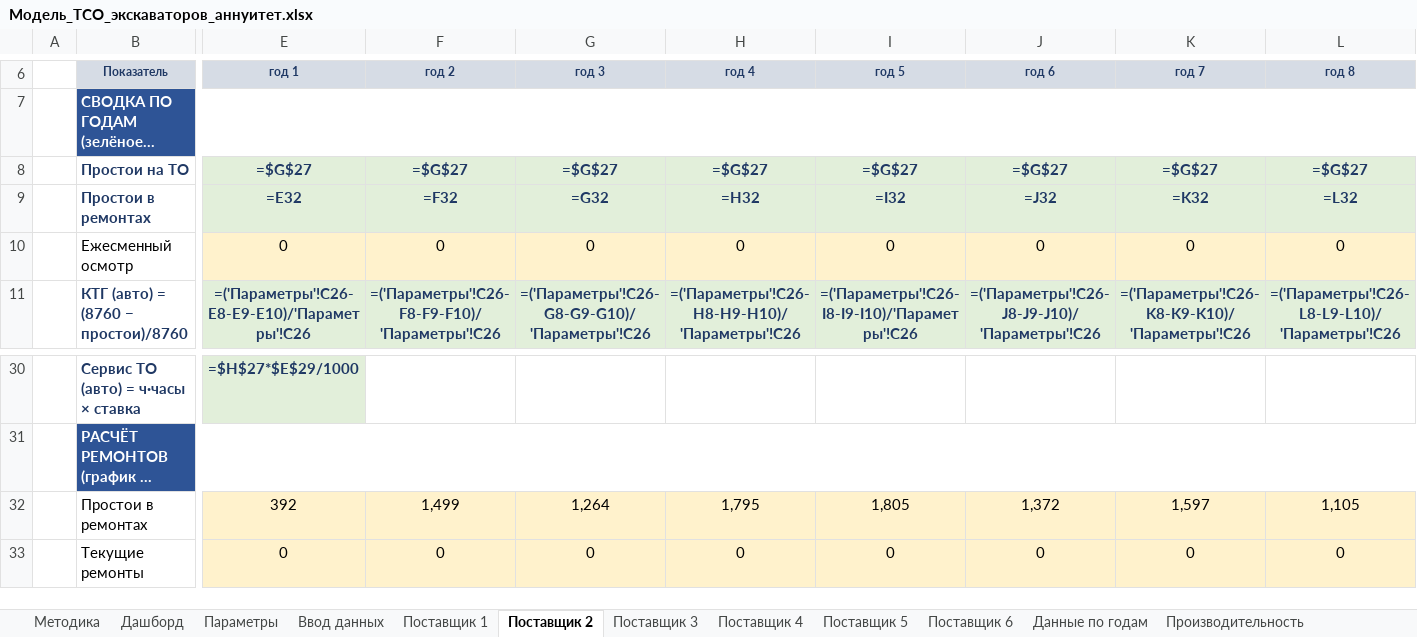
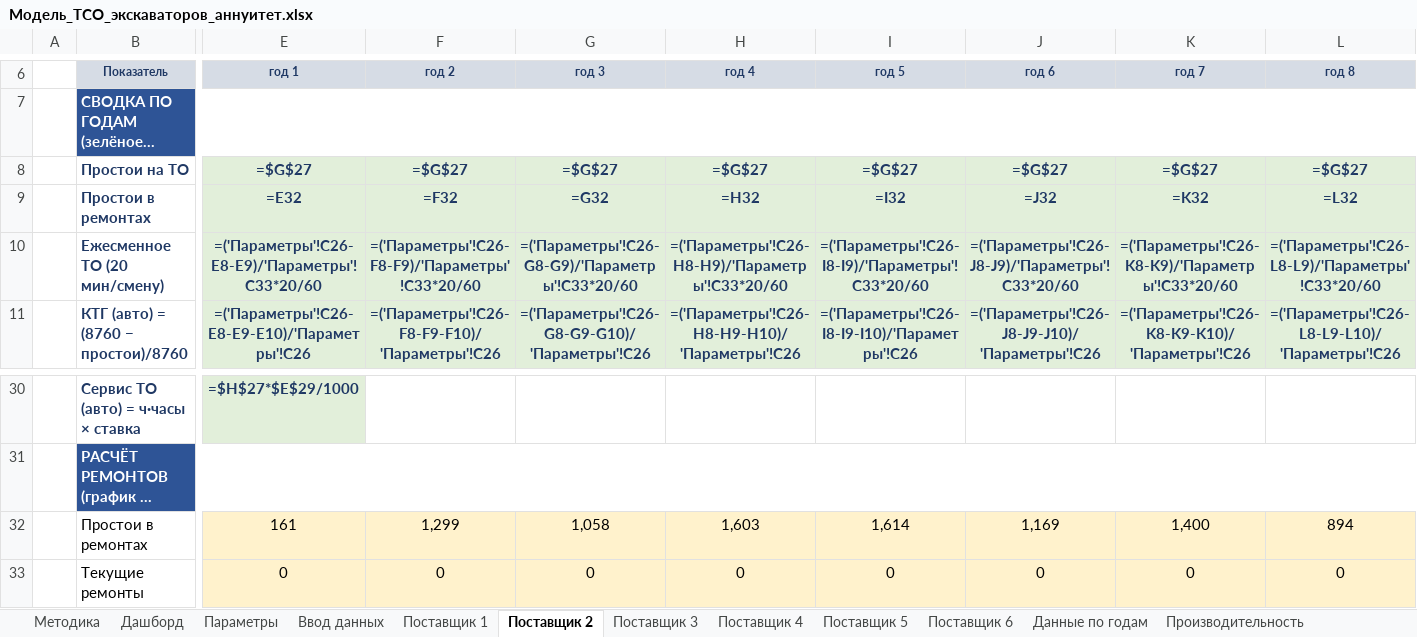
Before and after one commit to victorekuznetsov/TCO, an Excel workbook: Модель_TCO_экскаваторов_аннуитет.xlsx, sheet Поставщик 2, drawn as a sheet; only a part is shown, gaps mark what is left out; long unchanged cells end in …; values as stored, in another font and other column widths than the file's, no borders; formulas without a stored value are shown as written; removed rows and columns are numbered as before the commit, all else as after; rows hold the shown columns only; the diff covers the shown part only; the diff names each change by its address in the sheet, - before the commit and + after, or states it on an @@ line.

```diff
--- a/Модель_TCO_экскаваторов_аннуитет.xlsx (sheet Поставщик 2)
+++ b/Модель_TCO_экскаваторов_аннуитет.xlsx (sheet Поставщик 2)
-row 10:  | Ежесменный осмотр | 0 | 0 | 0 | 0 | 0 | 0 | 0 | 0
+row 10:  | Ежесменное ТО (20 мин/смену) | =('Параметры'!C26-E8-E9)/'Параметры'!C33*20/60 | =('Параметры'!C26-F8-F9)/'Параметры'!C33*20/60 | =('Параметры'!C26-G8-G9)/'Параметры'!C33*20/60 | =('Параметры'!C26-H8-H9)/'Параметры'!C33*20/60 | =('Параметры'!C26-I8-I9)/'Параметры'!C33*20/60 | =('Параметры'!C26-J8-J9)/'Параметры'!C33*20/60 | =('Параметры'!C26-K8-K9)/'Параметры'!C33*20/60 | =('Параметры'!C26-L8-L9)/'Параметры'!C33*20/60
-E32 (год 1): 392
+E32 (год 1): 161
-F32 (год 2): 1,499
+F32 (год 2): 1,299
-G32 (год 3): 1,264
+G32 (год 3): 1,058
-H32 (год 4): 1,795
+H32 (год 4): 1,603
-I32 (год 5): 1,805
+I32 (год 5): 1,614
-J32 (год 6): 1,372
+J32 (год 6): 1,169
-K32 (год 7): 1,597
+K32 (год 7): 1,400
-L32 (год 8): 1,105
+L32 (год 8): 894
```
Also changed, not shown: 2 edited cells elsewhere in this sheet, sheet Поставщик 6, sheet Поставщик 5, sheet Поставщик 3, sheet Поставщик 4, sheet Поставщик 1, 1 other file.
